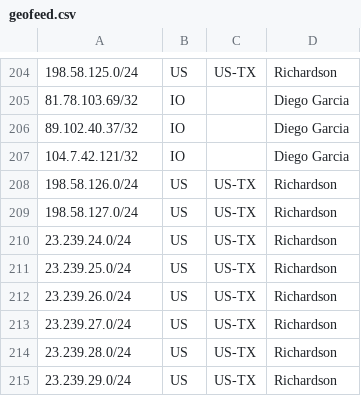
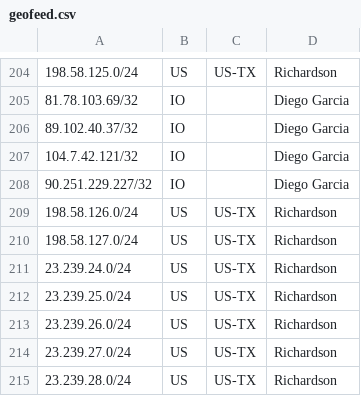
Before and after one commit to jaylocklol/kezod, a CSV file: geofeed.csv, drawn as a sheet; only a part is shown, gaps mark what is left out; the shorter side is filled out with more unchanged rows; the diff names each change by its address in the sheet, - before the commit and + after, or states it on an @@ line.

Commit message:
Update geofeed.csv

```diff
--- a/geofeed.csv
+++ b/geofeed.csv
+row 208: 90.251.229.227/32 | IO |  | Diego Garcia
```
